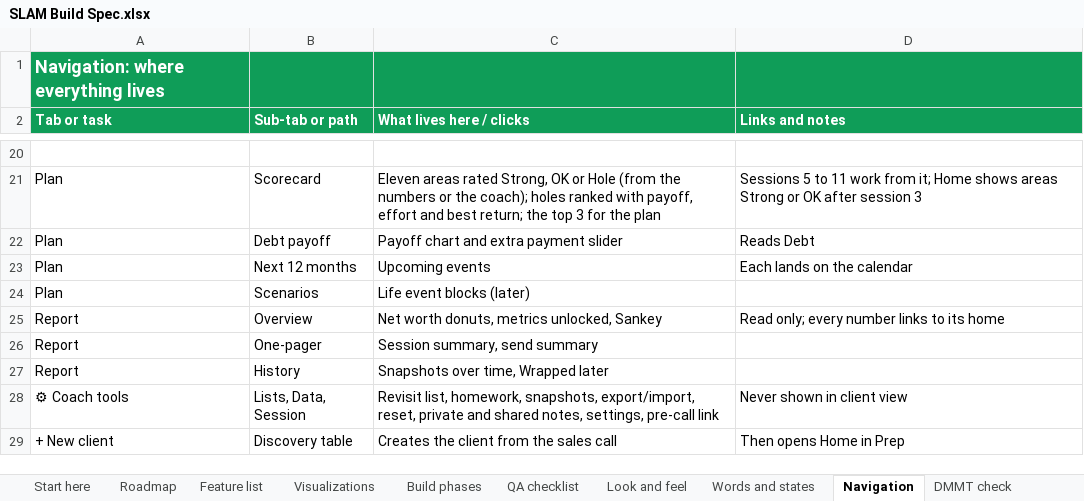
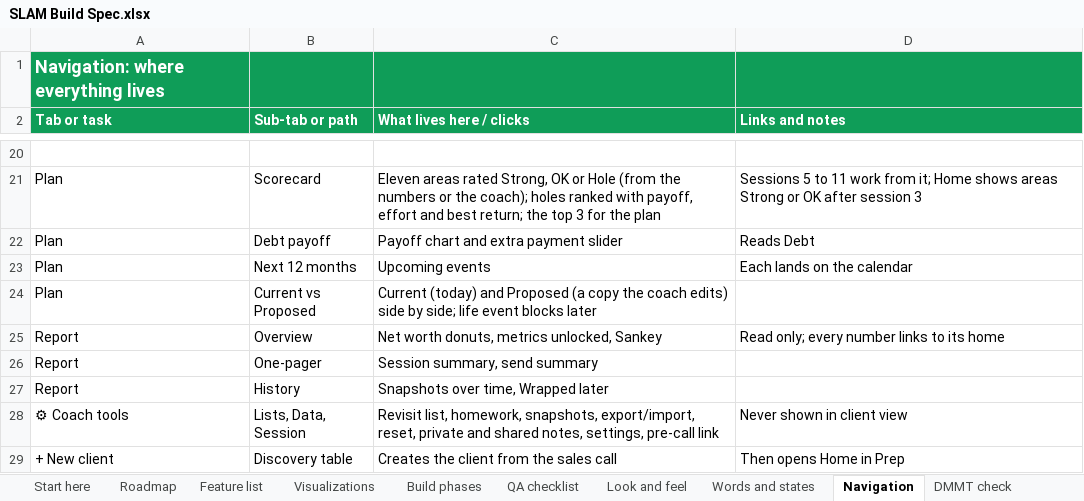
Before and after one commit to Sapphirestoneage/Slam, an Excel workbook: spec/SLAM Build Spec.xlsx, sheet Navigation, drawn as a sheet; only a part is shown, gaps mark what is left out; values as stored, in another font and other column widths than the file's, no borders; removed rows and columns are numbered as before the commit, all else as after; the diff names each change by its address in the sheet, - before the commit and + after, or states it on an @@ line.

```diff
--- a/spec/SLAM Build Spec.xlsx (sheet Navigation)
+++ b/spec/SLAM Build Spec.xlsx (sheet Navigation)
-row 24: Plan | Scenarios | Life event blocks (later)
+row 24: Plan | Current vs Proposed | Current (today) and Proposed (a copy the coach edits) side by side; life event blocks later
```
Also changed, not shown: sheet Program, sheet Math, 9 other files.
